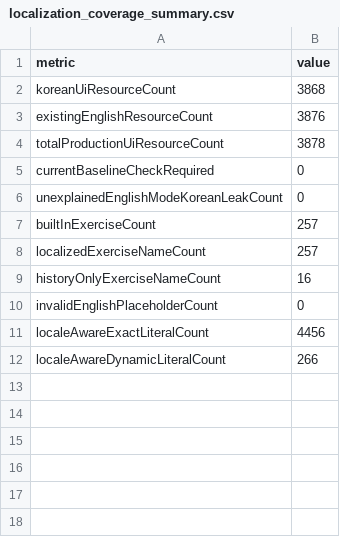
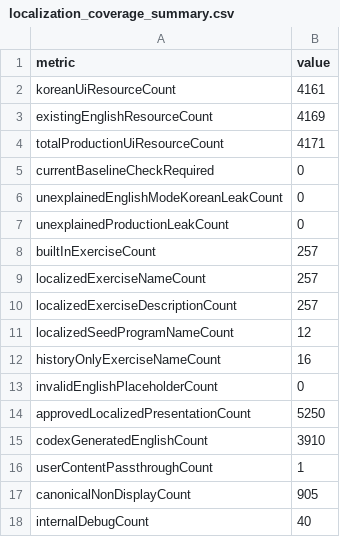
Before and after one commit to Mascollel-Ko/WhatYouGottaDo, a CSV file: docs/generated/localization_coverage_summary.csv, drawn as a sheet.

```diff
--- a/docs/generated/localization_coverage_summary.csv
+++ b/docs/generated/localization_coverage_summary.csv
@@ -1,12 +1,18 @@
 metric,value
-koreanUiResourceCount,3868
-existingEnglishResourceCount,3876
-totalProductionUiResourceCount,3878
+koreanUiResourceCount,4161
+existingEnglishResourceCount,4169
+totalProductionUiResourceCount,4171
 currentBaselineCheckRequired,0
 unexplainedEnglishModeKoreanLeakCount,0
+unexplainedProductionLeakCount,0
 builtInExerciseCount,257
 localizedExerciseNameCount,257
+localizedExerciseDescriptionCount,257
+localizedSeedProgramNameCount,12
 historyOnlyExerciseNameCount,16
 invalidEnglishPlaceholderCount,0
-localeAwareExactLiteralCount,4456
-localeAwareDynamicLiteralCount,266
+approvedLocalizedPresentationCount,5250
+codexGeneratedEnglishCount,3910
+userContentPassthroughCount,1
+canonicalNonDisplayCount,905
+internalDebugCount,40
```
Also changed, not shown: docs/generated/exercise_name_localization_inventory.csv, tools/localization/current_baseline_generated_en.csv, 34 other files.
